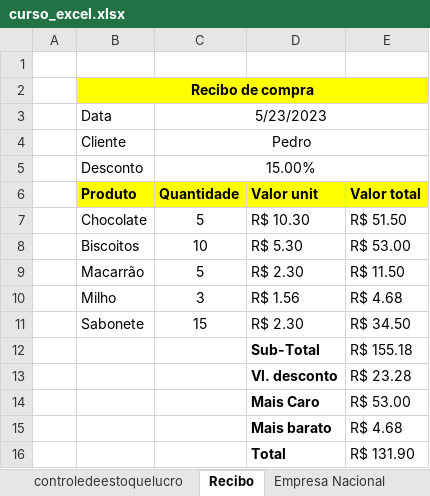
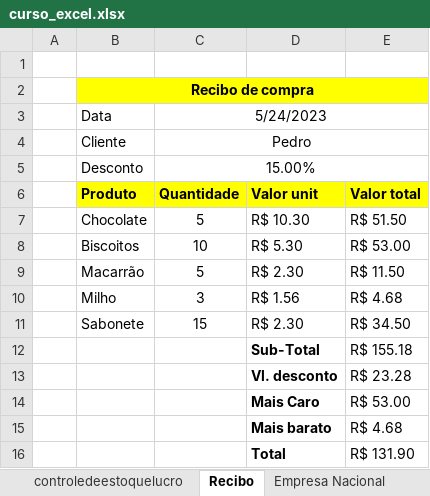
Before and after one commit to Was01/Excel, an Excel workbook: curso_excel.xlsx, sheet Recibo, drawn as a sheet; values as stored, in another font and other column widths than the file's, no borders; charts and pictures not drawn; the diff names each change by its address in the sheet, - before the commit and + after, or states it on an @@ line.

```diff
--- a/curso_excel.xlsx (sheet Recibo)
+++ b/curso_excel.xlsx (sheet Recibo)
-C3 (Quantidade): 5/23/2023
+C3 (Quantidade): 5/24/2023
```
Also changed, not shown: sheet GerenciamentoComissoes, sheet Controle de estoque 2, other sheet tabs.
